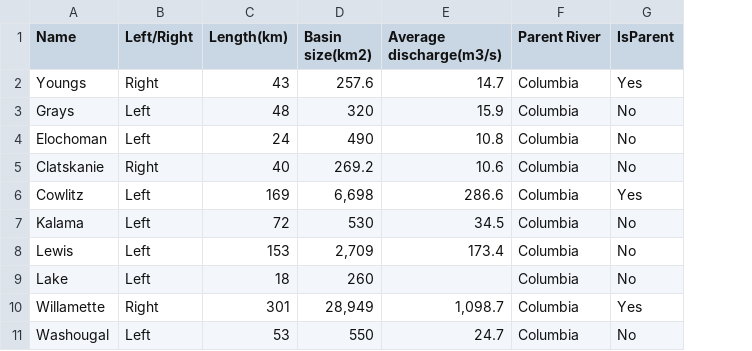
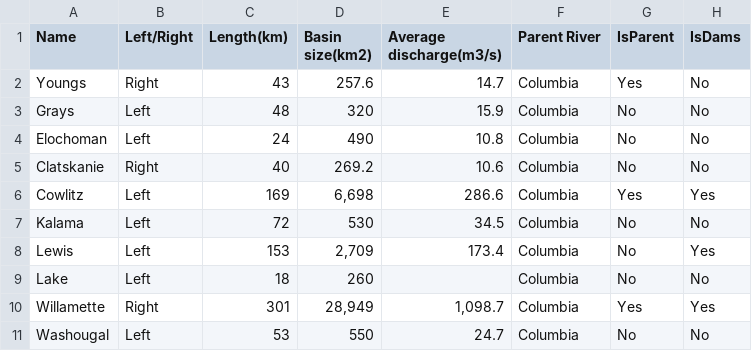
Before and after one commit to cwyman19/223-Final-Project, a CSV file: Tributary_info_cleaned.csv, drawn as a sheet; only a part is shown; the diff names each change by its address in the sheet, - before the commit and + after, or states it on an @@ line.

Commit message:
Added dams info to tributary csv list

```diff
--- a/Tributary_info_cleaned.csv
+++ b/Tributary_info_cleaned.csv
+column H (IsDams), rows 2-11: No | No | No | No | Yes | No | Yes | No | Yes | No
```
Also changed, not shown: 1 other file.
